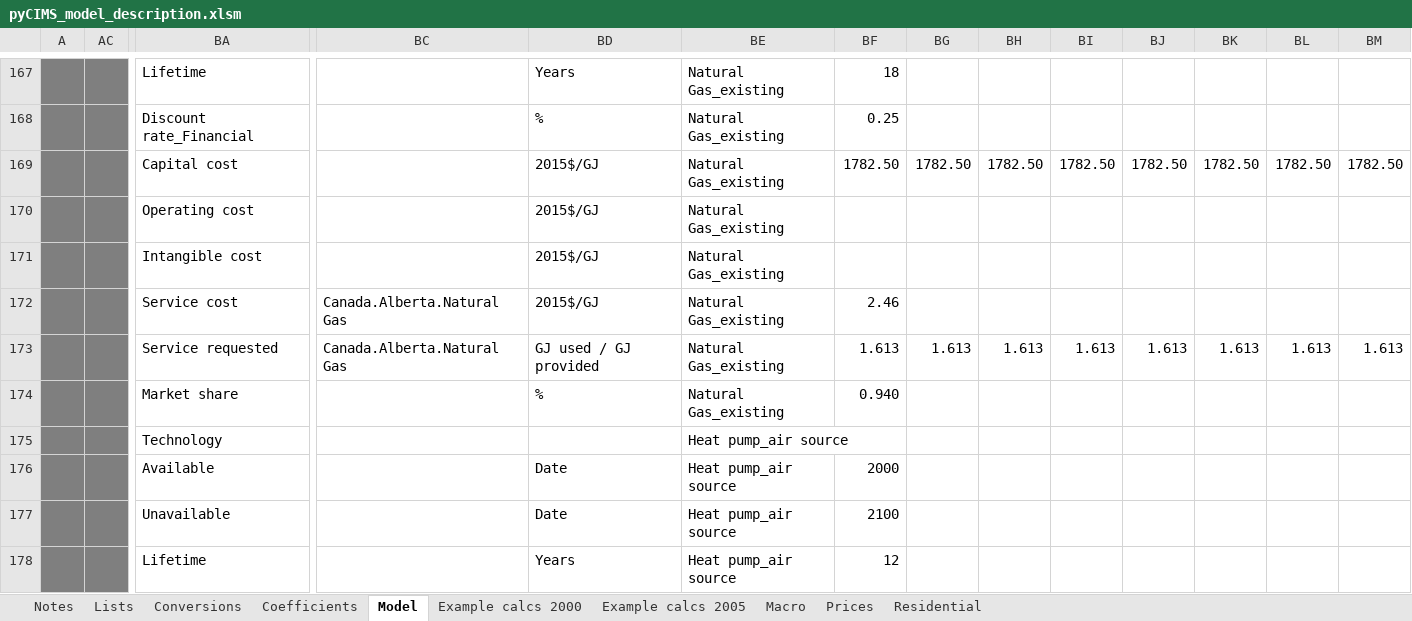
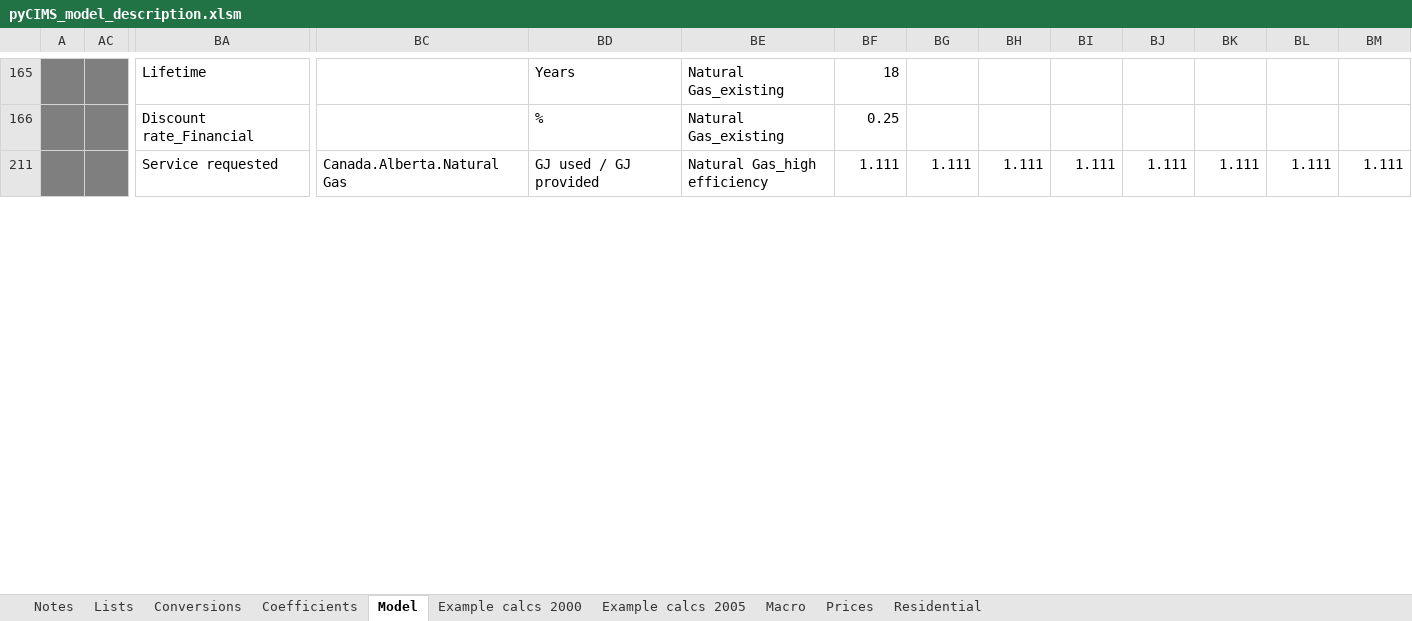
Before and after one commit to EMRG-SFU/cims, an Excel workbook: pyCIMS_model_description.xlsm, sheet Model, drawn as a sheet; only a part is shown, gaps mark what is left out; the shorter side is filled out with more unchanged rows; values as stored, in another font and other column widths than the file's, no borders; conditional formats not drawn; removed rows and columns are numbered as before the commit, all else as after; rows hold the shown columns only; the diff covers the shown part only; the diff names each change by its address in the sheet, - before the commit and + after, or states it on an @@ line.

Commit message:
Update pyCIMS_model_description.xlsm
Former-commit-id: 6659dd31e795439c2f93f36271a680bee2ca5543

```diff
--- a/pyCIMS_model_description.xlsm (sheet Model)
+++ b/pyCIMS_model_description.xlsm (sheet Model)
-row 169:  |  | Capital cost |  | 2015$/GJ | Natural Gas_existing | 1782.50 | 1782.50 | 1782.50 | 1782.50 | 1782.50 | 1782.50 | 1782.50 | 1782.50
-row 170:  |  | Operating cost |  | 2015$/GJ | Natural Gas_existing
-row 171:  |  | Intangible cost |  | 2015$/GJ | Natural Gas_existing
-row 172:  |  | Service cost | Canada.Alberta.Natural Gas | 2015$/GJ | Natural Gas_existing | 2.46
-row 173:  |  | Service requested | Canada.Alberta.Natural Gas | GJ used / GJ provided | Natural Gas_existing | 1.613 | 1.613 | 1.613 | 1.613 | 1.613 | 1.613 | 1.613 | 1.613
-row 174:  |  | Market share |  | % | Natural Gas_existing | 0.940
-row 175:  |  | Technology |  |  | Heat pump_air source
-row 176:  |  | Available |  | Date | Heat pump_air source | 2000
-row 177:  |  | Unavailable |  | Date | Heat pump_air source | 2100
-row 178:  |  | Lifetime |  | Years | Heat pump_air source | 12
```
Also changed, not shown: other rows of this sheet, sheet Macro, sheet Prices, sheet Notes, formulas that keep their value, hidden cells.
